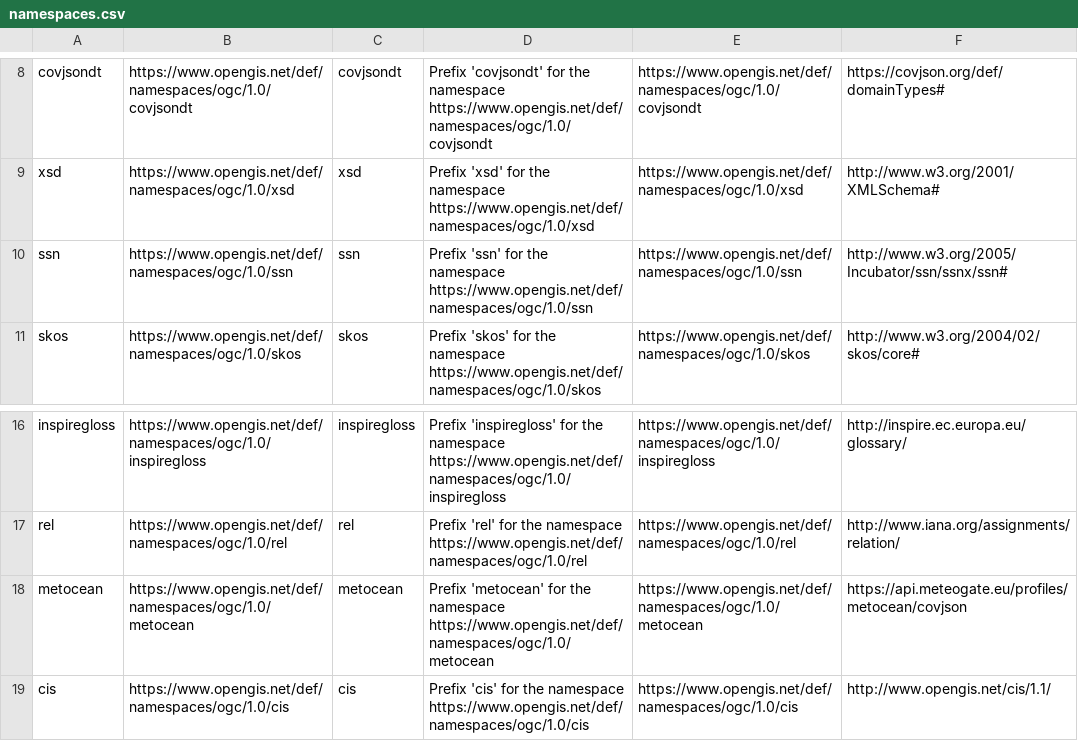
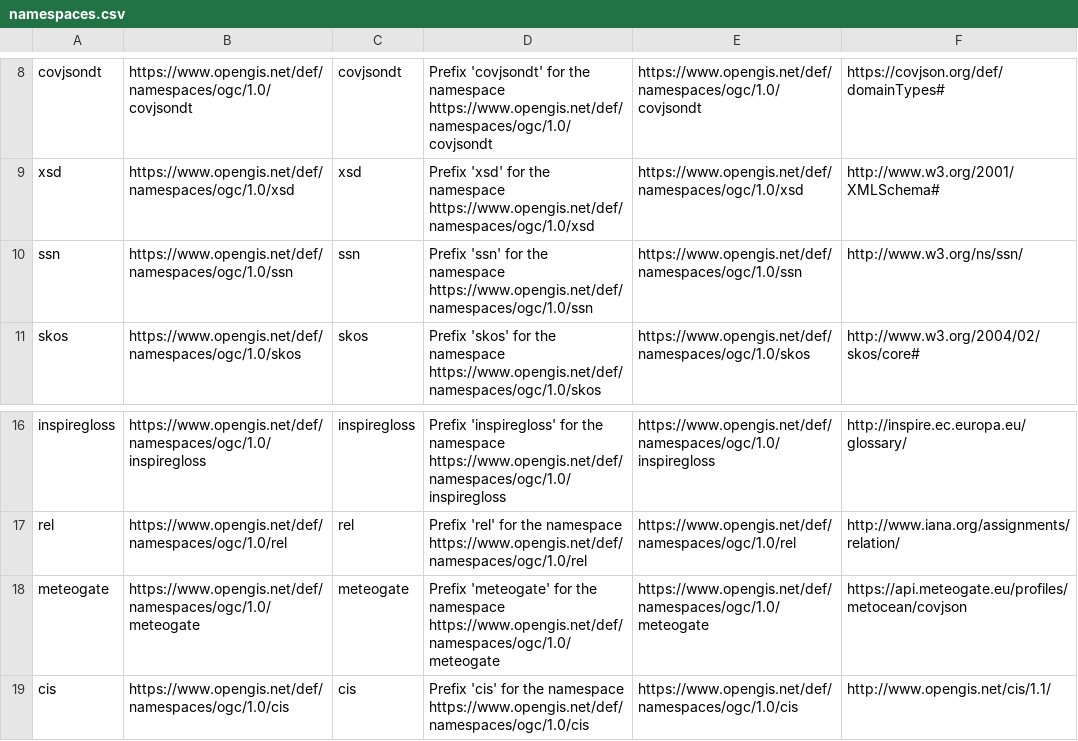
Before and after one commit to opengeospatial/NamingAuthority, a CSV file: incubation/namespaces/namespaces.csv, drawn as a sheet; only a part is shown, gaps mark what is left out.

Commit message:
Update namespaces.csv
Changes metocean to meteogate as discussed in 2026-02-10 OGC-NA telecon.

Changes ssn namespace to be consistent with the namespace in the SSN Ontology standard, as discussed in the 2026-02-10 OGC-NA telecon.

```diff
--- a/incubation/namespaces/namespaces.csv
+++ b/incubation/namespaces/namespaces.csv
@@ -9,3 +9,3 @@ covjsondt,https://www.opengis.net/def/namespaces/ogc/1.0/covjsondt,covjsondt,Pre
 xsd,https://www.opengis.net/def/namespaces/ogc/1.0/xsd,xsd,Prefix 'xsd' for the namespace https://www.opengis.net/def/namespaces/ogc/1.0/xsd,https://www.opengis.net/def/namespaces/ogc/1.0/xsd,http://www.w3.org/2001/XMLSchema#
-ssn,https://www.opengis.net/def/namespaces/ogc/1.0/ssn,ssn,Prefix 'ssn' for the namespace https://www.opengis.net/def/namespaces/ogc/1.0/ssn,https://www.opengis.net/def/namespaces/ogc/1.0/ssn,http://www.w3.org/2005/Incubator/ssn/ssnx/ssn#
+ssn,https://www.opengis.net/def/namespaces/ogc/1.0/ssn,ssn,Prefix 'ssn' for the namespace https://www.opengis.net/def/namespaces/ogc/1.0/ssn,https://www.opengis.net/def/namespaces/ogc/1.0/ssn,http://www.w3.org/ns/ssn/
 skos,https://www.opengis.net/def/namespaces/ogc/1.0/skos,skos,Prefix 'skos' for the namespace https://www.opengis.net/def/namespaces/ogc/1.0/skos,https://www.opengis.net/def/namespaces/ogc/1.0/skos,http://www.w3.org/2004/02/skos/core#
@@ -17,3 +17,3 @@ inspiregloss,https://www.opengis.net/def/namespaces/ogc/1.0/inspiregloss,inspire
 rel,https://www.opengis.net/def/namespaces/ogc/1.0/rel,rel,Prefix 'rel' for the namespace https://www.opengis.net/def/namespaces/ogc/1.0/rel,https://www.opengis.net/def/namespaces/ogc/1.0/rel,http://www.iana.org/assignments/relation/
-metocean,https://www.opengis.net/def/namespaces/ogc/1.0/metocean,metocean,Prefix 'metocean' for the namespace https://www.opengis.net/def/namespaces/ogc/1.0/metocean,https://www.opengis.net/def/namespaces/ogc/1.0/metocean,https://api.meteogate.eu/profiles/metocean/covjson
+meteogate,https://www.opengis.net/def/namespaces/ogc/1.0/meteogate,meteogate,Prefix 'meteogate' for the namespace https://www.opengis.net/def/namespaces/ogc/1.0/meteogate,https://www.opengis.net/def/namespaces/ogc/1.0/meteogate,https://api.meteogate.eu/profiles/metocean/covjson
 cis,https://www.opengis.net/def/namespaces/ogc/1.0/cis,cis,Prefix 'cis' for the namespace https://www.opengis.net/def/namespaces/ogc/1.0/cis,https://www.opengis.net/def/namespaces/ogc/1.0/cis,http://www.opengis.net/cis/1.1/
```
